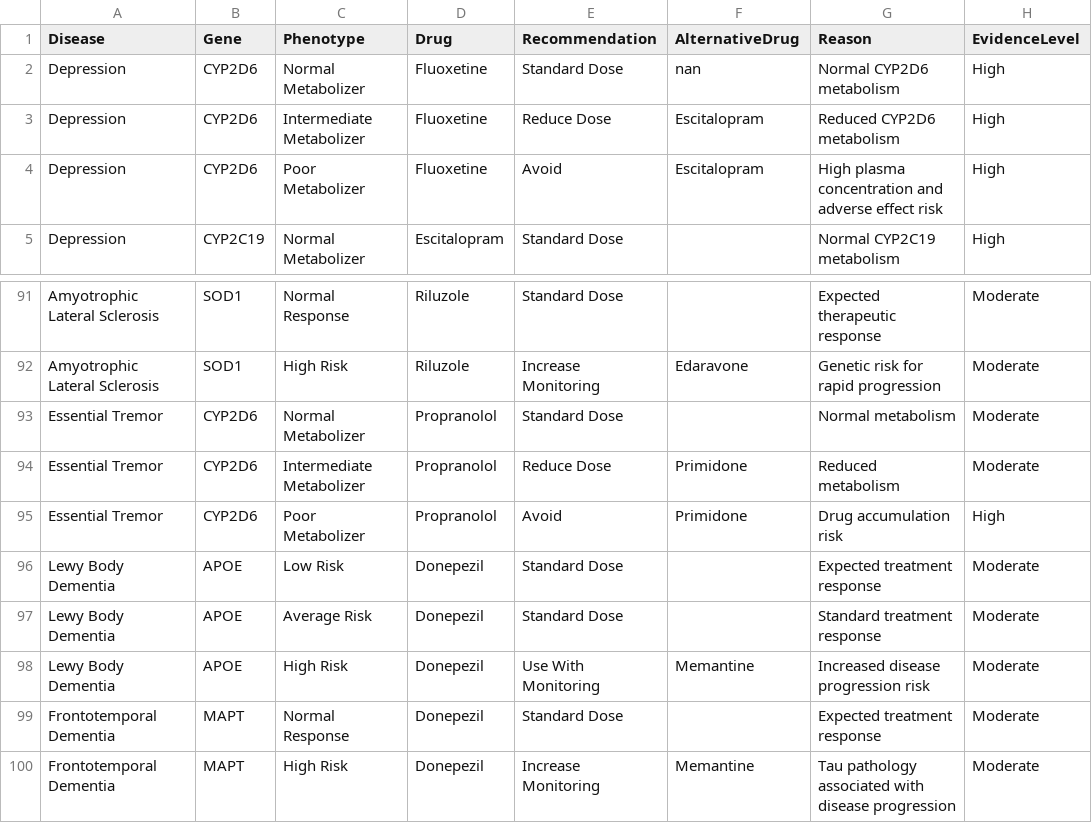
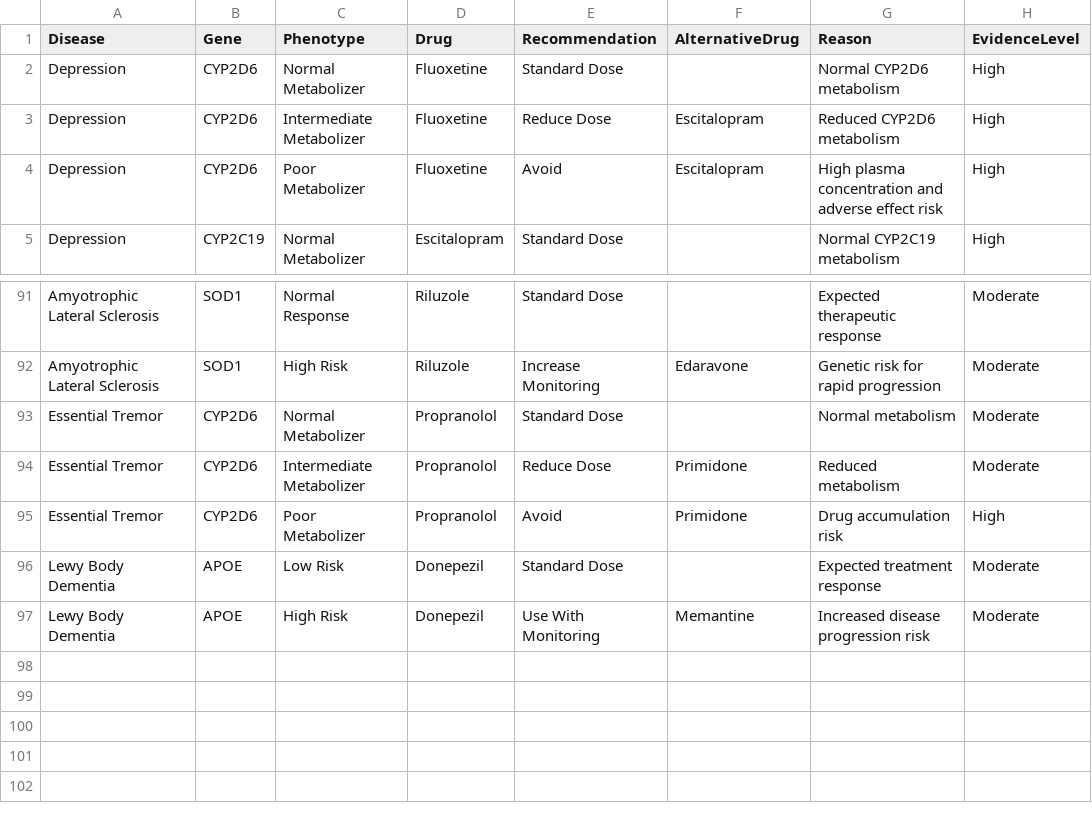
Before and after one commit to hariniudhayaprakash2717/NeuroPGxAdvisor, a CSV file: data/drug_database.csv, drawn as a sheet; only a part is shown, gaps mark what is left out.

```diff
--- a/data/drug_database.csv
+++ b/data/drug_database.csv
@@ -1,3 +1,3 @@
 Disease,Gene,Phenotype,Drug,Recommendation,AlternativeDrug,Reason,EvidenceLevel
-Depression,CYP2D6,Normal Metabolizer,Fluoxetine,Standard Dose,nan,Normal CYP2D6 metabolism,High
+Depression,CYP2D6,Normal Metabolizer,Fluoxetine,Standard Dose,,Normal CYP2D6 metabolism,High
 Depression,CYP2D6,Intermediate Metabolizer,Fluoxetine,Reduce Dose,Escitalopram,Reduced CYP2D6 metabolism,High
@@ -96,5 +96,2 @@ Essential Tremor,CYP2D6,Poor Metabolizer,Propranolol,Avoid,Primidone,Drug accumu
 Lewy Body Dementia,APOE,Low Risk,Donepezil,Standard Dose,,Expected treatment response,Moderate
-Lewy Body Dementia,APOE,Average Risk,Donepezil,Standard Dose,,Standard treatment response,Moderate
 Lewy Body Dementia,APOE,High Risk,Donepezil,Use With Monitoring,Memantine,Increased disease progression risk,Moderate
-Frontotemporal Dementia,MAPT,Normal Response,Donepezil,Standard Dose,,Expected treatment response,Moderate
-Frontotemporal Dementia,MAPT,High Risk,Donepezil,Increase Monitoring,Memantine,Tau pathology associated with disease progression,Moderate
```
Also changed, not shown: data/patients.csv, data/users.csv, 13 other files.
